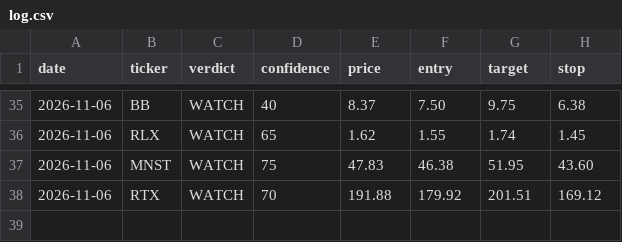
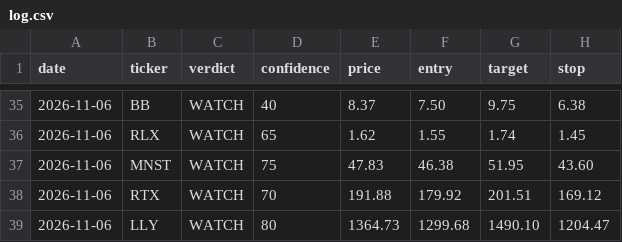
Before and after one commit to qanicuq/ticker-forensics-data, a CSV file: calls/log.csv, drawn as a sheet; only a part is shown, gaps mark what is left out; the diff names each change by its address in the sheet, - before the commit and + after, or states it on an @@ line.

Commit message:
calls: log LLY [skip ci]

```diff
--- a/calls/log.csv
+++ b/calls/log.csv
+row 39: 2026-11-06 | LLY | WATCH | 80 | 1364.73 | 1299.68 | 1490.10 | 1204.47
```
